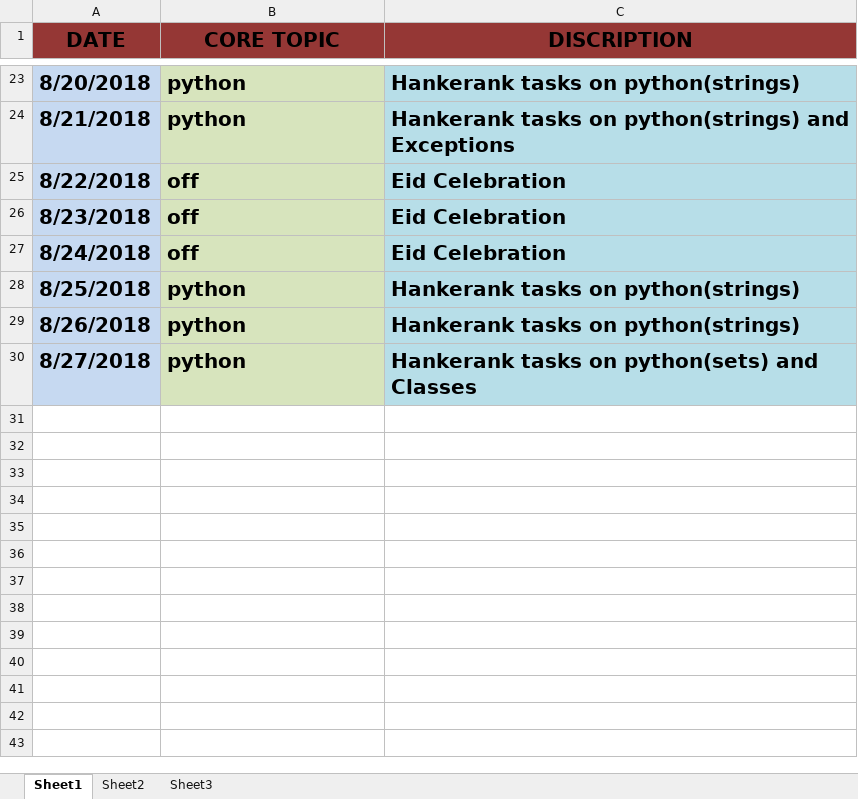
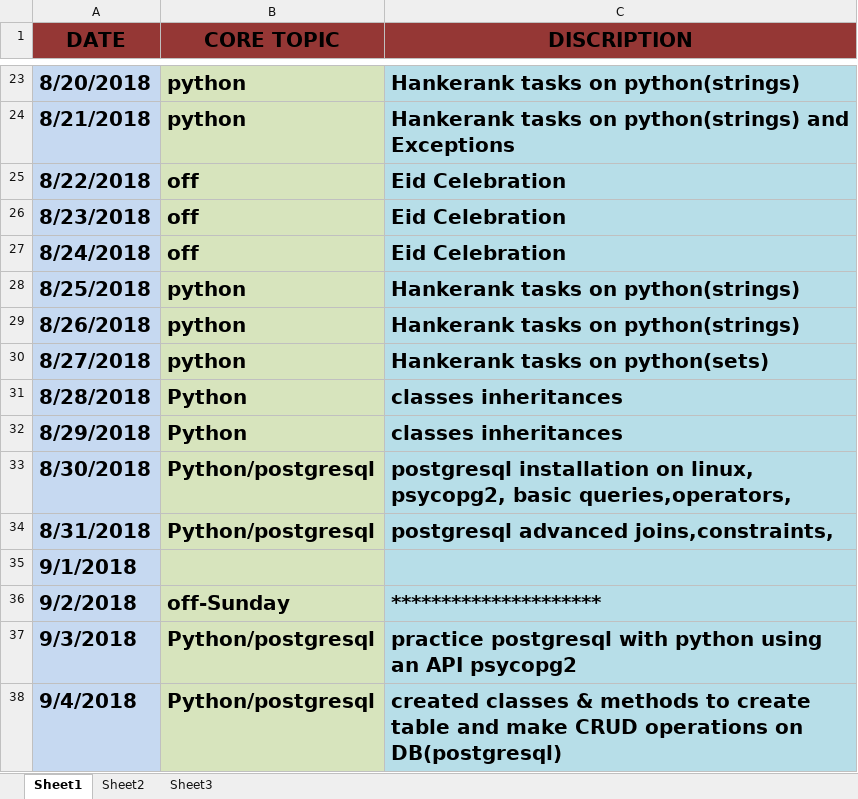
Before and after one commit to ayazurrashid/Applied-Internship, an Excel workbook: Work-log.xlsx, sheet Sheet1, drawn as a sheet; only a part is shown, gaps mark what is left out; values as stored, in another font and other column widths than the file's, no borders; the diff names each change by its address in the sheet, - before the commit and + after, or states it on an @@ line.

Commit message:
modified Work-log and added practice files

```diff
--- a/Work-log.xlsx (sheet Sheet1)
+++ b/Work-log.xlsx (sheet Sheet1)
-C30 (DISCRIPTION): Hankerank tasks on python(sets) and Classes
+C30 (DISCRIPTION): Hankerank tasks on python(sets)
+row 31: 8/28/2018 | Python | classes inheritances
+row 32: 8/29/2018 | Python | classes inheritances
+row 33: 8/30/2018 | Python/postgresql | postgresql installation on linux, psycopg2, basic queries,operators,
+row 34: 8/31/2018 | Python/postgresql | postgresql advanced joins,constraints,
+row 35: 9/1/2018
+row 36: 9/2/2018 | off-Sunday | *********************
+row 37: 9/3/2018 | Python/postgresql | practice postgresql with python using an API psycopg2
+row 38: 9/4/2018 | Python/postgresql | created classes & methods to create table and make CRUD operations on DB(postgresql)
```
Also changed, not shown: 3 other files.
